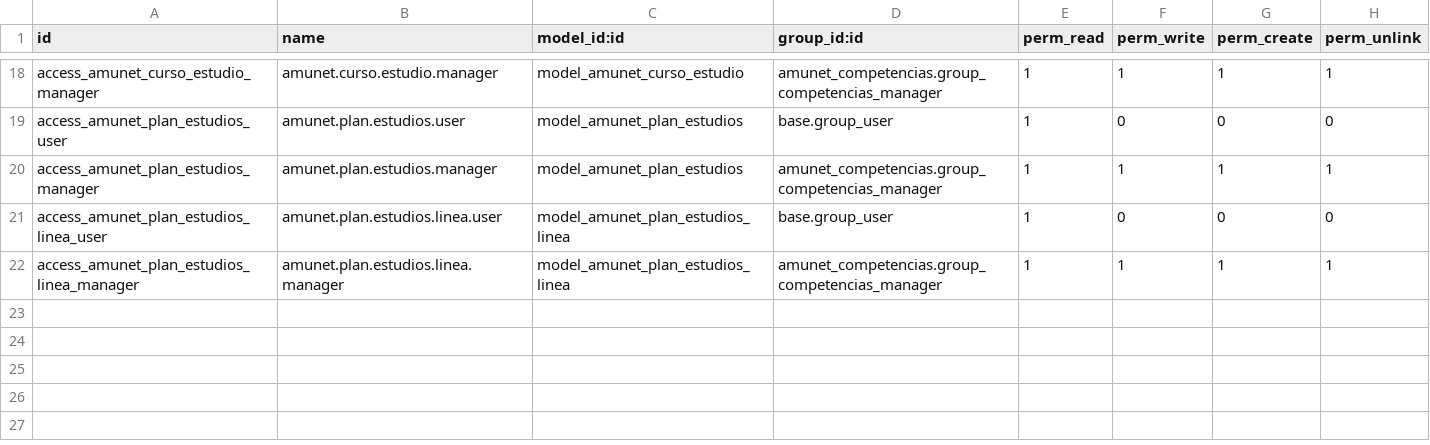
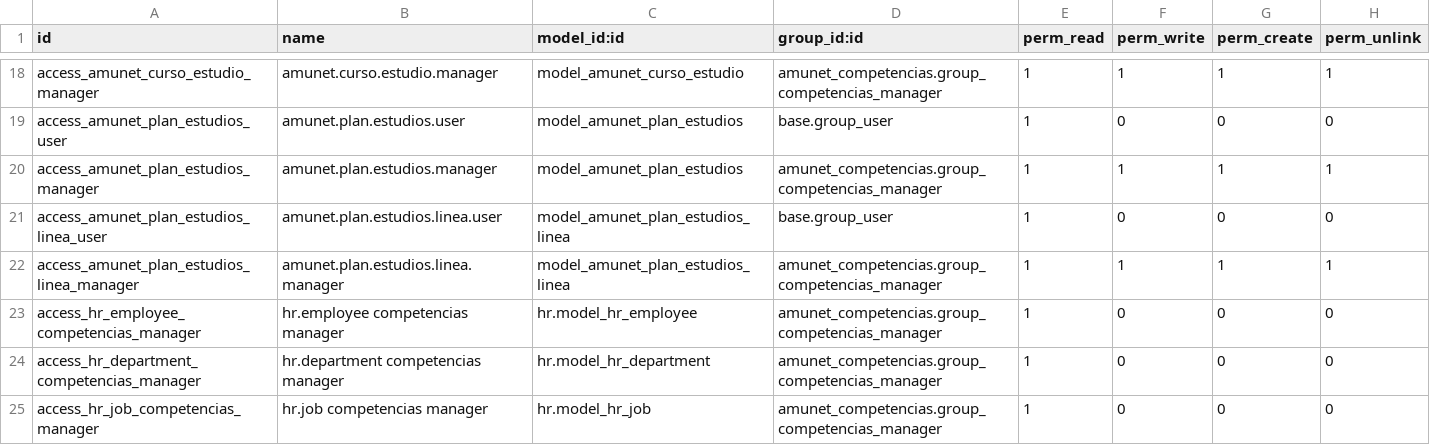
Before and after one commit to feruap/odoo-iso, a CSV file: addons/amunet_competencias/security/ir.model.access.csv, drawn as a sheet; only a part is shown, gaps mark what is left out.

```diff
--- a/addons/amunet_competencias/security/ir.model.access.csv
+++ b/addons/amunet_competencias/security/ir.model.access.csv
@@ -22 +22,4 @@ access_amunet_plan_estudios_linea_user,amunet.plan.estudios.linea.user,model_amu
 access_amunet_plan_estudios_linea_manager,amunet.plan.estudios.linea.manager,model_amunet_plan_estudios_linea,amunet_competencias.group_competencias_manager,1,1,1,1
+access_hr_employee_competencias_manager,hr.employee competencias manager,hr.model_hr_employee,amunet_competencias.group_competencias_manager,1,0,0,0
+access_hr_department_competencias_manager,hr.department competencias manager,hr.model_hr_department,amunet_competencias.group_competencias_manager,1,0,0,0
+access_hr_job_competencias_manager,hr.job competencias manager,hr.model_hr_job,amunet_competencias.group_competencias_manager,1,0,0,0
```
Also changed, not shown: addons/amunet_equipment_calibration/security/ir.model.access.csv, 12 other files.
